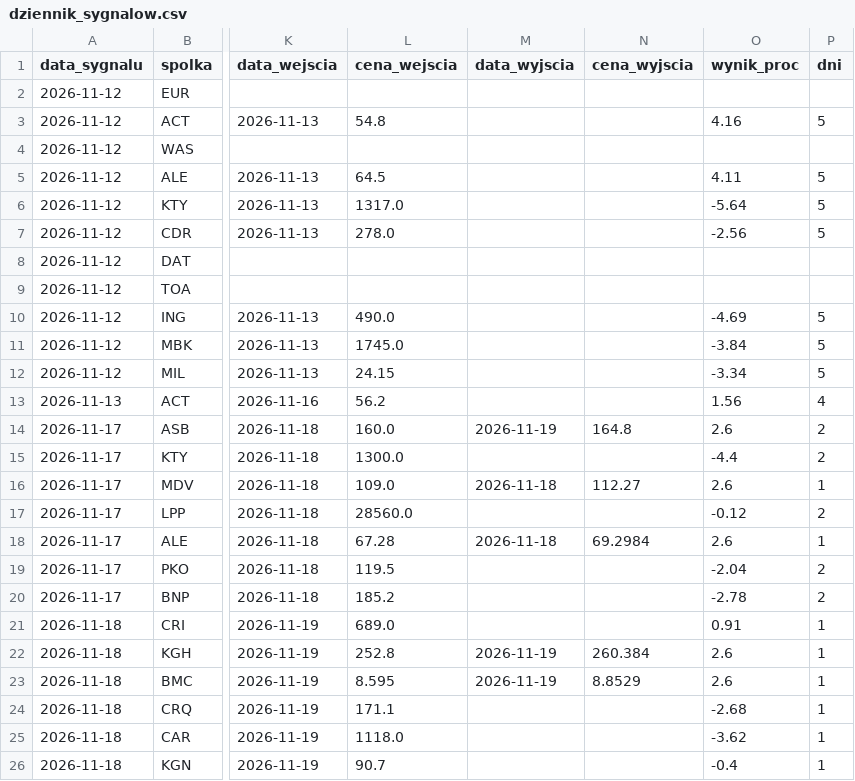
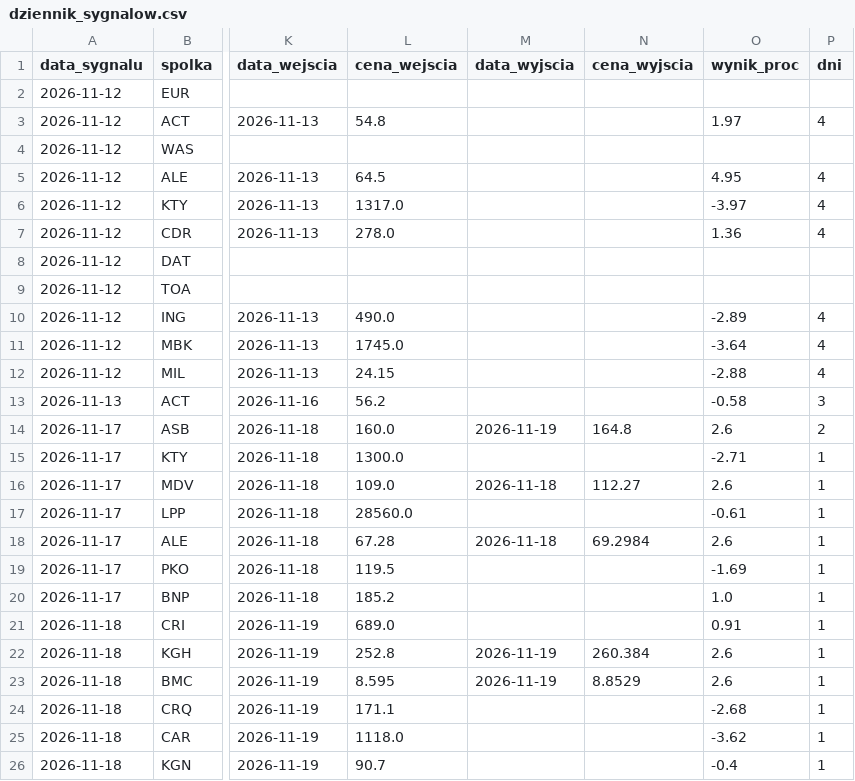
Before and after one commit to adamekwielki/gpw-skaner, a CSV file: docs/dziennik_sygnalow.csv, drawn as a sheet; only a part is shown, gaps mark what is left out; the diff names each change by its address in the sheet, - before the commit and + after, or states it on an @@ line.

```diff
--- a/docs/dziennik_sygnalow.csv
+++ b/docs/dziennik_sygnalow.csv
-O3 (wynik_proc): 4.16
+O3 (wynik_proc): 1.97
-P3 (dni): 5
+P3 (dni): 4
-O5 (wynik_proc): 4.11
+O5 (wynik_proc): 4.95
-P5:P7 (dni): 5
+P5:P7 (dni): 4
-O6 (wynik_proc): -5.64
+O6 (wynik_proc): -3.97
-O7 (wynik_proc): -2.56
+O7 (wynik_proc): 1.36
-O10 (wynik_proc): -4.69
+O10 (wynik_proc): -2.89
-P10:P12 (dni): 5
+P10:P12 (dni): 4
-O11 (wynik_proc): -3.84
+O11 (wynik_proc): -3.64
-O12 (wynik_proc): -3.34
+O12 (wynik_proc): -2.88
-O13 (wynik_proc): 1.56
+O13 (wynik_proc): -0.58
-P13 (dni): 4
+P13 (dni): 3
-O15 (wynik_proc): -4.4
+O15 (wynik_proc): -2.71
-P15 (dni): 2
+P15 (dni): 1
-O17 (wynik_proc): -0.12
+O17 (wynik_proc): -0.61
-P17 (dni): 2
+P17 (dni): 1
-O19 (wynik_proc): -2.04
+O19 (wynik_proc): -1.69
-P19:P20 (dni): 2
+P19:P20 (dni): 1
-O20 (wynik_proc): -2.78
+O20 (wynik_proc): 1.0
```
Also changed, not shown: 1 other file.
